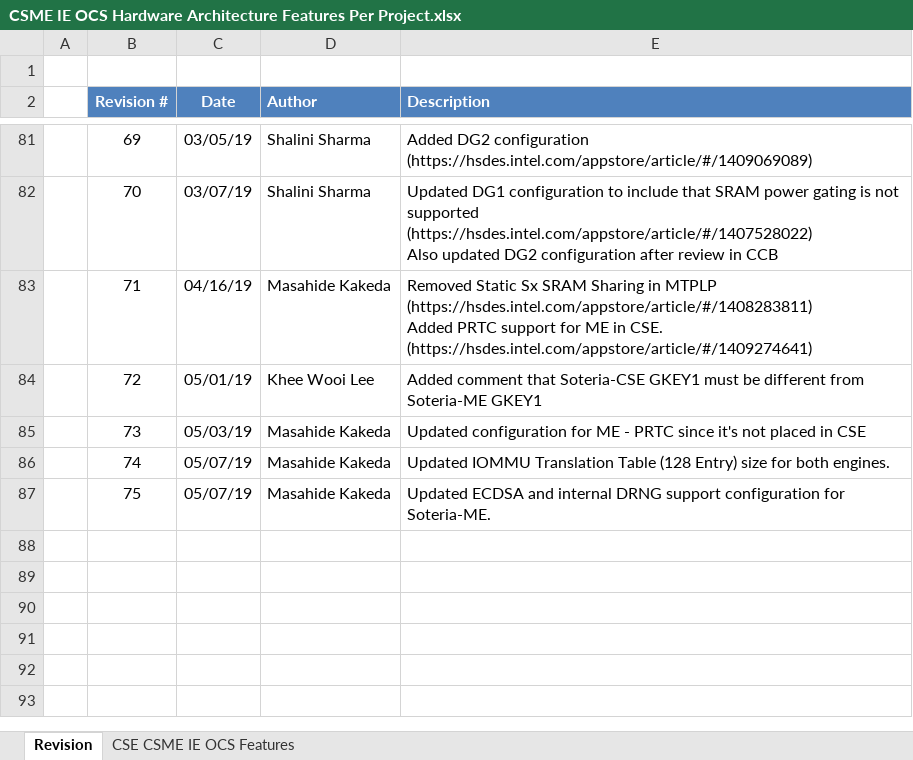
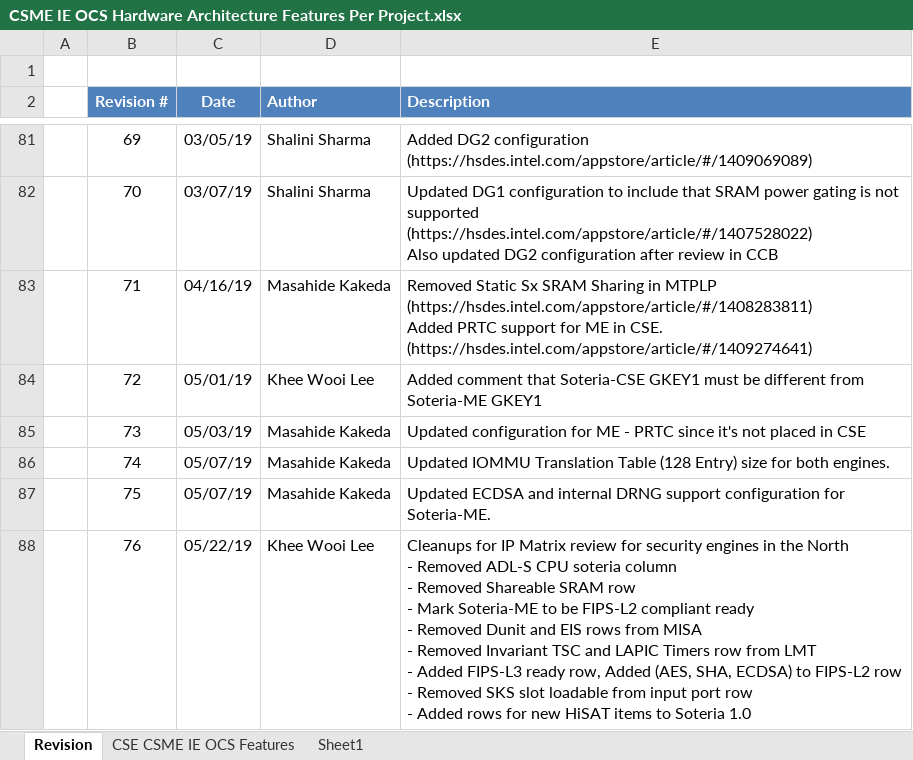
Before and after one commit to jason-ytsao/exp_submodule, an Excel workbook: ArchSpecs/Working/CSME IE OCS Hardware Architecture Features Per Project.xlsx, sheet Revision, drawn as a sheet; only a part is shown, gaps mark what is left out; values as stored, in another font and other column widths than the file's, no borders; ↵ is a line break in a cell; the diff names each change by its address in the sheet, - before the commit and + after, or states it on an @@ line.

```diff
--- a/ArchSpecs/Working/CSME IE OCS Hardware Architecture Features Per Project.xlsx (sheet Revision)
+++ b/ArchSpecs/Working/CSME IE OCS Hardware Architecture Features Per Project.xlsx (sheet Revision)
+sheet tab: Sheet1
+row 88:  | 76 | 05/22/19 | Khee Wooi Lee | Cleanups for IP Matrix review for security engines in the North ↵ - Removed ADL-S CPU soteria column ↵ - Removed Shareable SRAM row ↵ - Mark Soteria-ME to be FIPS-L2 compliant ready ↵ - Removed Dunit and EIS rows from MISA ↵ - Removed Invariant TSC and LAPIC Timers row from LMT ↵ - Added FIPS-L3 ready row, Added (AES, SHA, ECDSA) to FIPS-L2 row ↵ - Removed SKS slot loadable from input port row ↵ - Added rows for new HiSAT items to Soteria 1.0
```
Also changed, not shown: sheet CSE CSME IE OCS Features.
